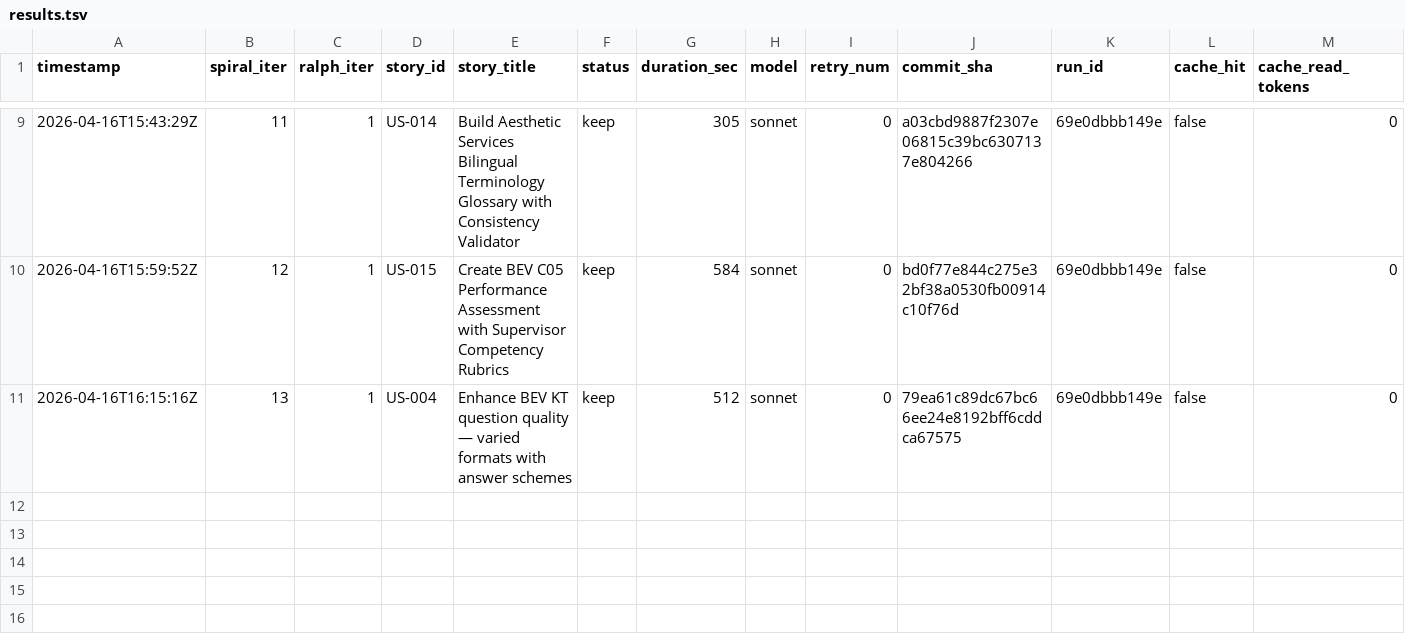
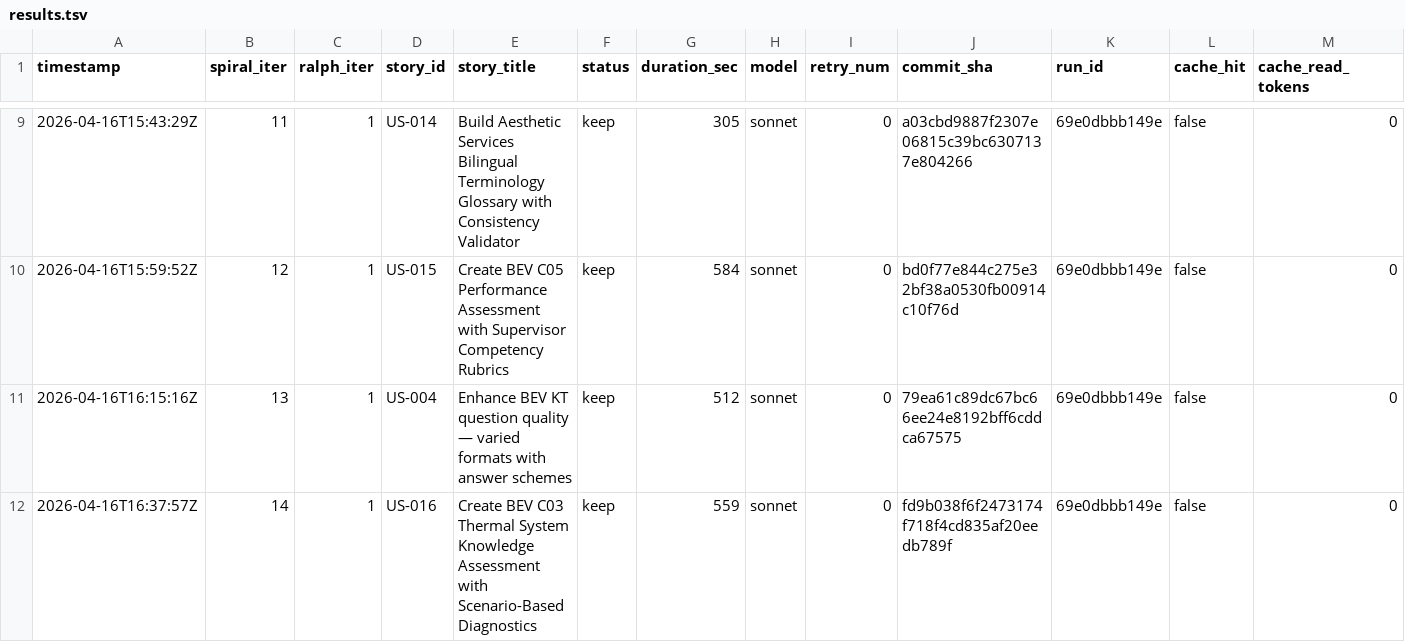
Before and after one commit to wenjyue84/3u-pioneer-academy-noss, a TSV file: results.tsv, drawn as a sheet; only a part is shown, gaps mark what is left out; rows hold the shown columns only; the diff names each change by its address in the sheet, - before the commit and + after, or states it on an @@ line.

Commit message:
feat(spiral): complete 1 stories (iter 14)

```diff
--- a/results.tsv
+++ b/results.tsv
+row 12: 2026-04-16T16:37:57Z | 14 | 1 | US-016 | Create BEV C03 Thermal System Knowledge Assessment with Scenario-Based Diagnostics | keep | 559 | sonnet | 0 | fd9b038f6f2473174f718f4cd835af20eedb789f | 69e0dbbb149e | false | 0
```
Also changed, not shown: 14 other files.
